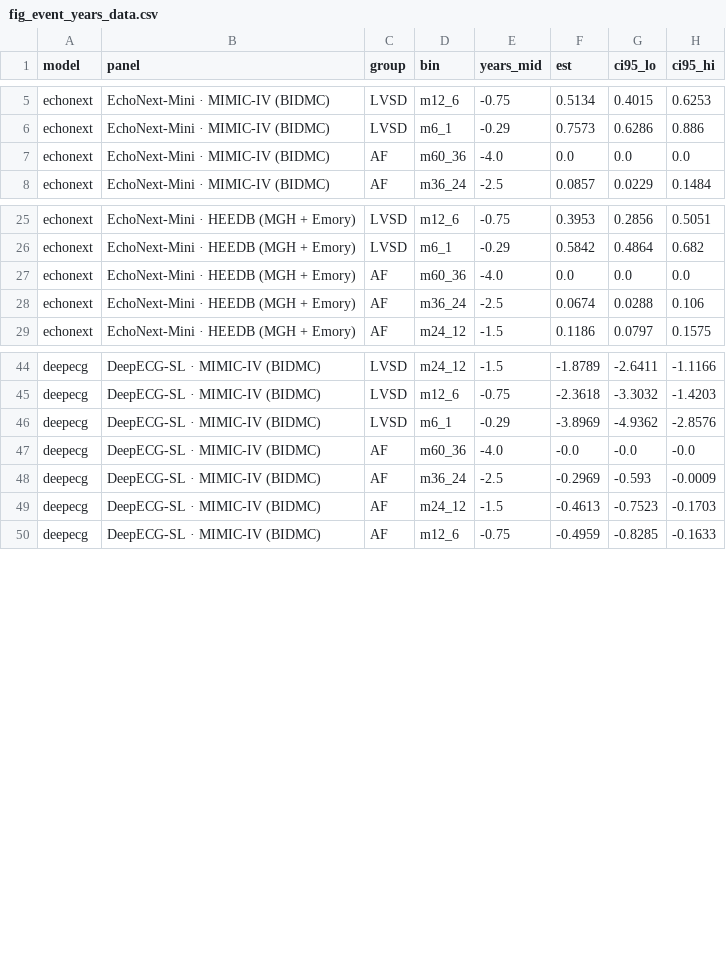
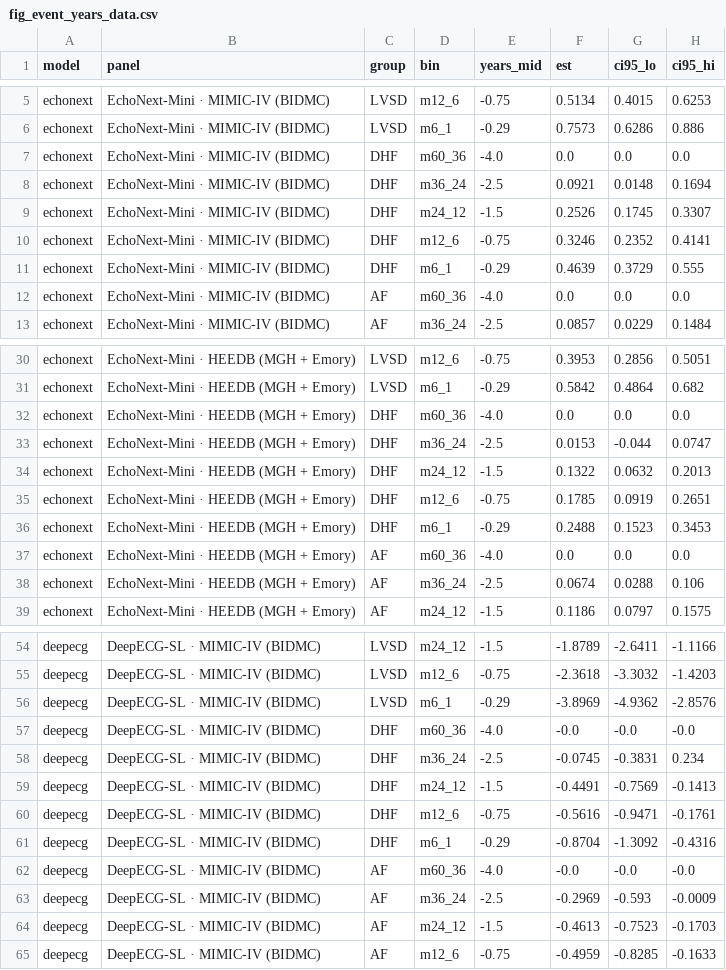
Before and after one commit to drfatihkoksal/rise-spec, a CSV file: figures/fig_event_years_data.csv, drawn as a sheet; only a part is shown, gaps mark what is left out; the diff covers the shown part only; the diff names each change by its address in the sheet, - before the commit and + after, or states it on an @@ line.

Commit message:
Figure 2 with the diastolic heart failure series; group labels in the figures; Table 1 summary with the post hoc groups

```diff
--- a/figures/fig_event_years_data.csv
+++ b/figures/fig_event_years_data.csv
+row 7: echonext | EchoNext-Mini · MIMIC-IV (BIDMC) | DHF | m60_36 | -4.0 | 0.0 | 0.0 | 0.0
+row 8: echonext | EchoNext-Mini · MIMIC-IV (BIDMC) | DHF | m36_24 | -2.5 | 0.0921 | 0.0148 | 0.1694
+row 9: echonext | EchoNext-Mini · MIMIC-IV (BIDMC) | DHF | m24_12 | -1.5 | 0.2526 | 0.1745 | 0.3307
+row 10: echonext | EchoNext-Mini · MIMIC-IV (BIDMC) | DHF | m12_6 | -0.75 | 0.3246 | 0.2352 | 0.4141
+row 11: echonext | EchoNext-Mini · MIMIC-IV (BIDMC) | DHF | m6_1 | -0.29 | 0.4639 | 0.3729 | 0.555
+row 32: echonext | EchoNext-Mini · HEEDB (MGH + Emory) | DHF | m60_36 | -4.0 | 0.0 | 0.0 | 0.0
+row 33: echonext | EchoNext-Mini · HEEDB (MGH + Emory) | DHF | m36_24 | -2.5 | 0.0153 | -0.044 | 0.0747
+row 34: echonext | EchoNext-Mini · HEEDB (MGH + Emory) | DHF | m24_12 | -1.5 | 0.1322 | 0.0632 | 0.2013
+row 35: echonext | EchoNext-Mini · HEEDB (MGH + Emory) | DHF | m12_6 | -0.75 | 0.1785 | 0.0919 | 0.2651
+row 36: echonext | EchoNext-Mini · HEEDB (MGH + Emory) | DHF | m6_1 | -0.29 | 0.2488 | 0.1523 | 0.3453
+row 57: deepecg | DeepECG-SL · MIMIC-IV (BIDMC) | DHF | m60_36 | -4.0 | -0.0 | -0.0 | -0.0
+row 58: deepecg | DeepECG-SL · MIMIC-IV (BIDMC) | DHF | m36_24 | -2.5 | -0.0745 | -0.3831 | 0.234
+row 59: deepecg | DeepECG-SL · MIMIC-IV (BIDMC) | DHF | m24_12 | -1.5 | -0.4491 | -0.7569 | -0.1413
+row 60: deepecg | DeepECG-SL · MIMIC-IV (BIDMC) | DHF | m12_6 | -0.75 | -0.5616 | -0.9471 | -0.1761
+row 61: deepecg | DeepECG-SL · MIMIC-IV (BIDMC) | DHF | m6_1 | -0.29 | -0.8704 | -1.3092 | -0.4316
```
Also changed, not shown: 5 added rows elsewhere in this file, results/table1.csv, 8 other files.
